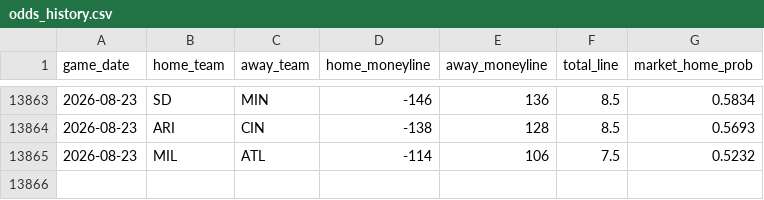
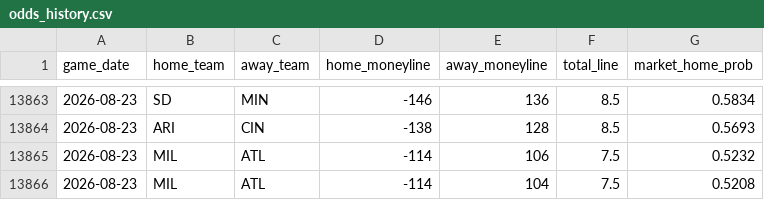
Before and after one commit to gigadon/Thats-Baseball, a CSV file: data/odds_history.csv, drawn as a sheet; only a part is shown, gaps mark what is left out.

```diff
--- a/data/odds_history.csv
+++ b/data/odds_history.csv
@@ -13865 +13865,2 @@ game_date,home_team,away_team,home_moneyline,away_moneyline,total_line,market_ho
 2026-08-23,MIL,ATL,-114,106,7.5,0.5232
+2026-08-23,MIL,ATL,-114,104,7.5,0.5208
```
Also changed, not shown: 2 other files.
